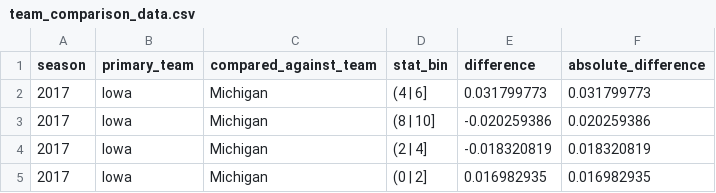
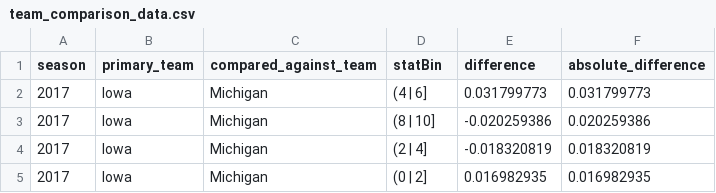
Before and after one commit to jdellape/data-sources, a CSV file: cfb/rushing-analysis/team_comparison_data.csv, drawn as a sheet; only a part is shown.

Commit message:
Update team_comparison_data.csv

```diff
--- a/cfb/rushing-analysis/team_comparison_data.csv
+++ b/cfb/rushing-analysis/team_comparison_data.csv
@@ -1,2 +1,2 @@
-season,primary_team,compared_against_team,stat_bin,difference,absolute_difference
+season,primary_team,compared_against_team,statBin,difference,absolute_difference
 2017,Iowa,Michigan,(4 | 6],0.031799773,0.031799773
```
